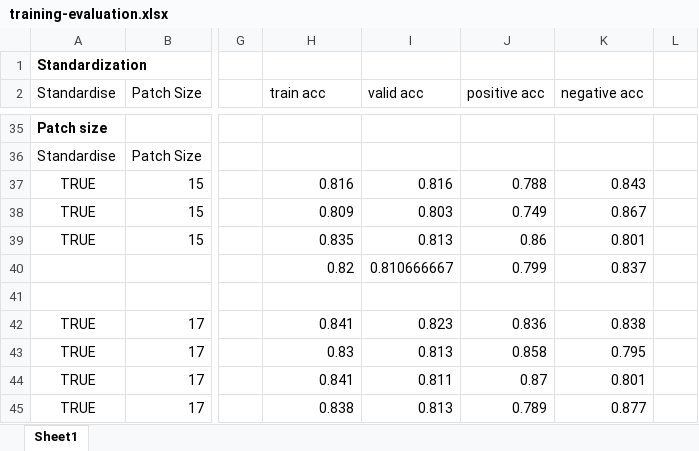
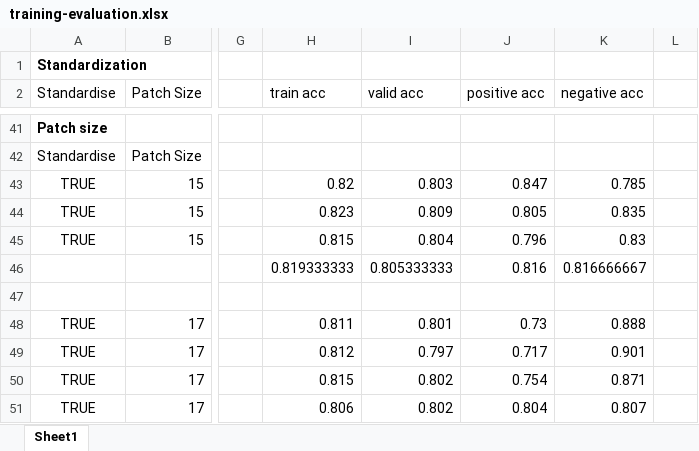
Before and after one commit to cchadj/cell-tracking-ucl-thesis, an Excel workbook: evaluation/training-evaluation.xlsx, sheet Sheet1, drawn as a sheet; only a part is shown, gaps mark what is left out; values as stored, in another font and other column widths than the file's, no borders; removed rows and columns are numbered as before the commit, all else as after; rows hold the shown columns only; the diff covers the shown part only; the diff names each change by its address in the sheet, - before the commit and + after, or states it on an @@ line.

```diff
--- a/evaluation/training-evaluation.xlsx (sheet Sheet1)
+++ b/evaluation/training-evaluation.xlsx (sheet Sheet1)
-H43 (train acc): 0.816
+H43 (train acc): 0.82
-I43 (valid acc): 0.816
+I43 (valid acc): 0.803
-J43 (positive acc): 0.788
+J43 (positive acc): 0.847
-K43 (negative acc): 0.843
+K43 (negative acc): 0.785
-H44 (train acc): 0.809
+H44 (train acc): 0.823
-I44 (valid acc): 0.803
+I44 (valid acc): 0.809
-J44 (positive acc): 0.749
+J44 (positive acc): 0.805
-K44 (negative acc): 0.867
+K44 (negative acc): 0.835
-H45 (train acc): 0.835
+H45 (train acc): 0.815
-I45 (valid acc): 0.813
+I45 (valid acc): 0.804
-J45 (positive acc): 0.86
+J45 (positive acc): 0.796
-K45 (negative acc): 0.801
+K45 (negative acc): 0.83
-row 40:  |  |  | 0.82 | 0.810666667 | 0.799 | 0.837
+row 46:  |  |  | 0.819333333 | 0.805333333 | 0.816 | 0.816666667
-H48 (train acc): 0.841
+H48 (train acc): 0.811
-I48 (valid acc): 0.823
+I48 (valid acc): 0.801
-J48 (positive acc): 0.836
+J48 (positive acc): 0.73
-K48 (negative acc): 0.838
+K48 (negative acc): 0.888
-H49 (train acc): 0.83
+H49 (train acc): 0.812
-I49 (valid acc): 0.813
+I49 (valid acc): 0.797
-J49 (positive acc): 0.858
+J49 (positive acc): 0.717
-K49 (negative acc): 0.795
+K49 (negative acc): 0.901
-H50 (train acc): 0.841
+H50 (train acc): 0.815
-I50 (valid acc): 0.811
+I50 (valid acc): 0.802
-J50 (positive acc): 0.87
+J50 (positive acc): 0.754
-K50 (negative acc): 0.801
+K50 (negative acc): 0.871
-H51 (train acc): 0.838
+H51 (train acc): 0.806
-I51 (valid acc): 0.813
+I51 (valid acc): 0.802
-J51 (positive acc): 0.789
+J51 (positive acc): 0.804
-K51 (negative acc): 0.877
+K51 (negative acc): 0.807
```
Also changed, not shown: 18 added rows, 6 removed rows and 150 edited cells elsewhere in this sheet, formulas that keep their value, 14 other files.
